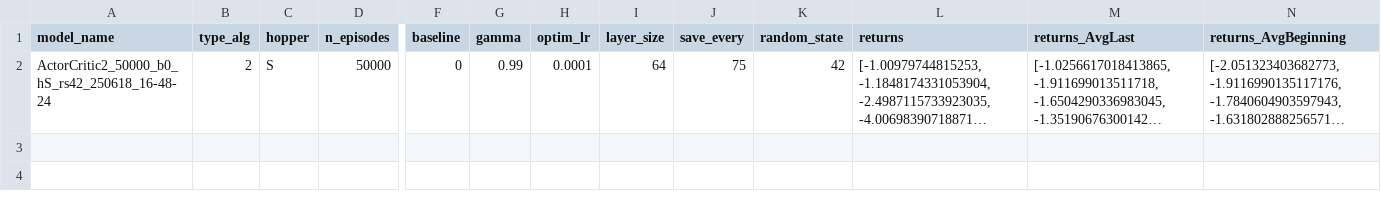
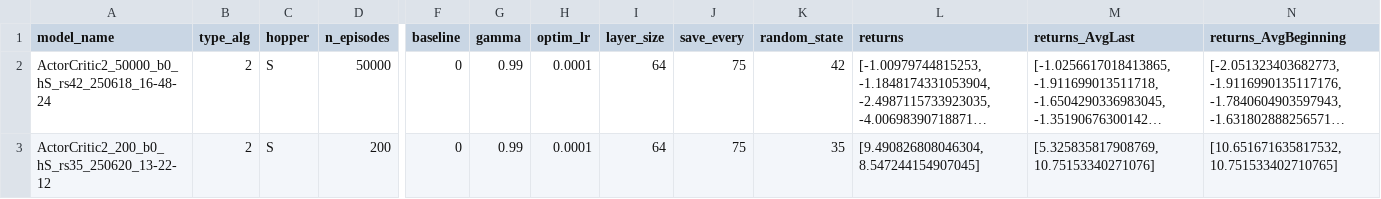
Before and after one commit to MaddalenaGhiotti/ReinforcementLearningProject, a CSV file: actorcritic_alpha0.25.csv, drawn as a sheet; only a part is shown, gaps mark what is left out; long unchanged cells end in …; rows hold the shown columns only; the diff names each change by its address in the sheet, - before the commit and + after, or states it on an @@ line.

Commit message:
preparazione per actor critic e ppo class

```diff
--- a/actorcritic_alpha0.25.csv
+++ b/actorcritic_alpha0.25.csv
+row 3: ActorCritic2_200_b0_hS_rs35_250620_13-22-12 | 2 | S | 200 | 0 | 0.99 | 0.0001 | 64 | 75 | 35 | [9.490826808046304, 8.547244154907045] | [5.325835817908769, 10.75153340271076] | [10.651671635817532, 10.751533402710765]
```
Also changed, not shown: 16 other files.
